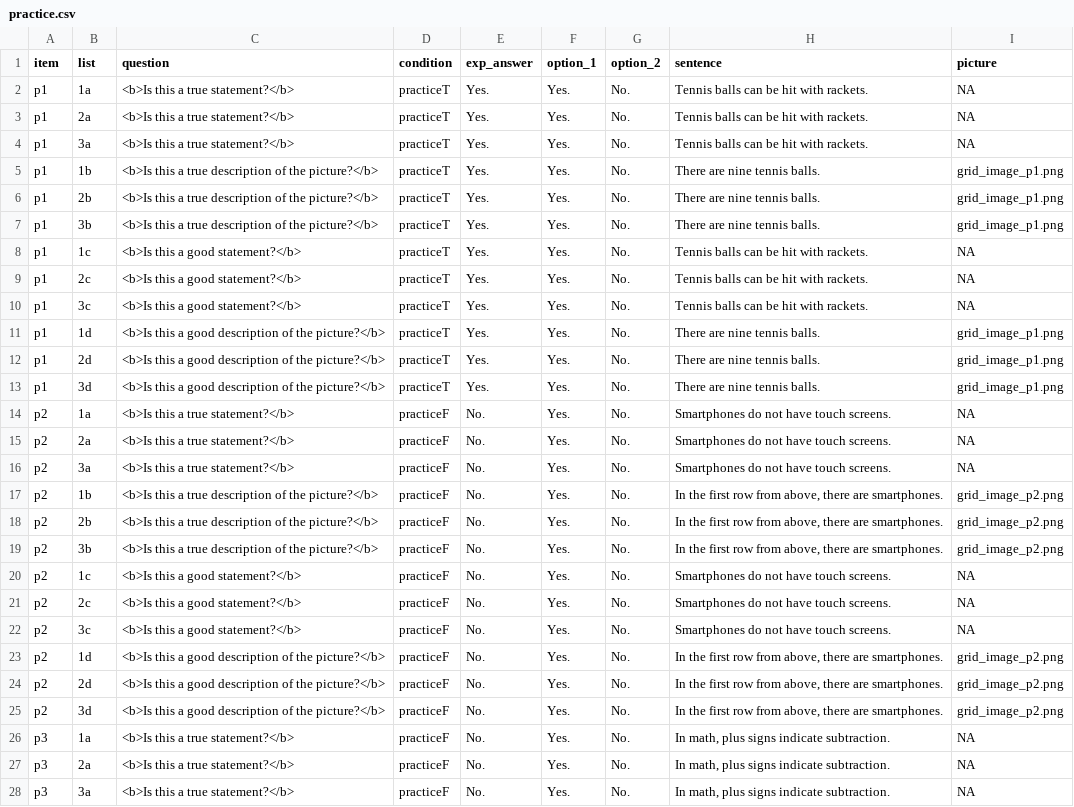
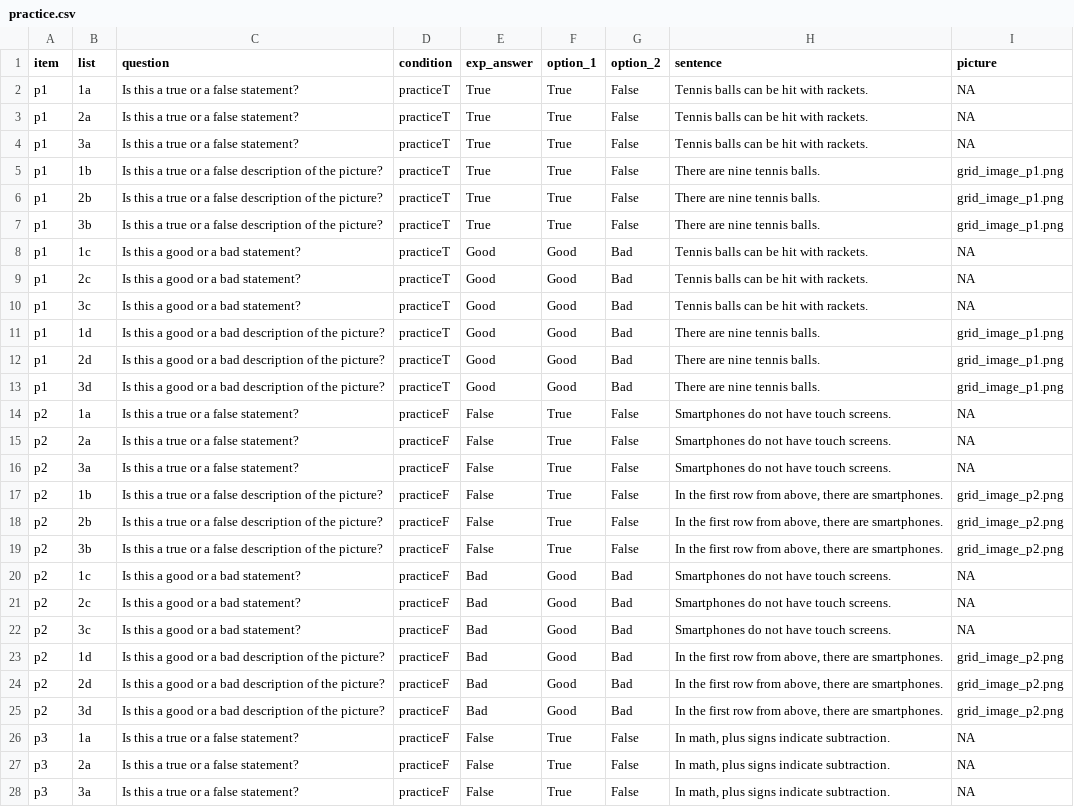
Before and after one commit to vrazitulis/spv_felicity_truth, a CSV file: chunk_includes/practice.csv, drawn as a sheet; only a part is shown; the diff covers the shown part only; the diff names each change by its address in the sheet, - before the commit and + after, or states it on an @@ line.

Commit message:
fixed practice.csv again

```diff
--- a/chunk_includes/practice.csv
+++ b/chunk_includes/practice.csv
-C2:C4 (question): <b>Is this a true statement?</b>
+C2:C4 (question): Is this a true or a false statement?
-E2:E7 (exp_answer): Yes.
+E2:E7 (exp_answer): True
-F2:F7 (option_1): Yes.
+F2:F7 (option_1): True
-G2:G7 (option_2): No.
+G2:G7 (option_2): False
-C5:C7 (question): <b>Is this a true description of the picture?</b>
+C5:C7 (question): Is this a true or a false description of the picture?
-C8:C10 (question): <b>Is this a good statement?</b>
+C8:C10 (question): Is this a good or a bad statement?
-E8:E13 (exp_answer): Yes.
+E8:E13 (exp_answer): Good
-F8:F13 (option_1): Yes.
+F8:F13 (option_1): Good
-G8:G13 (option_2): No.
+G8:G13 (option_2): Bad
-C11:C13 (question): <b>Is this a good description of the picture?</b>
+C11:C13 (question): Is this a good or a bad description of the picture?
-C14:C16 (question): <b>Is this a true statement?</b>
+C14:C16 (question): Is this a true or a false statement?
-E14:E19 (exp_answer): No.
+E14:E19 (exp_answer): False
-F14:F19 (option_1): Yes.
+F14:F19 (option_1): True
-G14:G19 (option_2): No.
+G14:G19 (option_2): False
-C17:C19 (question): <b>Is this a true description of the picture?</b>
+C17:C19 (question): Is this a true or a false description of the picture?
-C20:C22 (question): <b>Is this a good statement?</b>
+C20:C22 (question): Is this a good or a bad statement?
-E20:E25 (exp_answer): No.
+E20:E25 (exp_answer): Bad
-F20:F25 (option_1): Yes.
+F20:F25 (option_1): Good
-G20:G25 (option_2): No.
+G20:G25 (option_2): Bad
-C23:C25 (question): <b>Is this a good description of the picture?</b>
+C23:C25 (question): Is this a good or a bad description of the picture?
-C26:C28 (question): <b>Is this a true statement?</b>
+C26:C28 (question): Is this a true or a false statement?
-E26:E28 (exp_answer): No.
+E26:E28 (exp_answer): False
-F26:F28 (option_1): Yes.
+F26:F28 (option_1): True
-G26:G28 (option_2): No.
+G26:G28 (option_2): False
```
Also changed, not shown: 84 edited cells elsewhere in this file.
